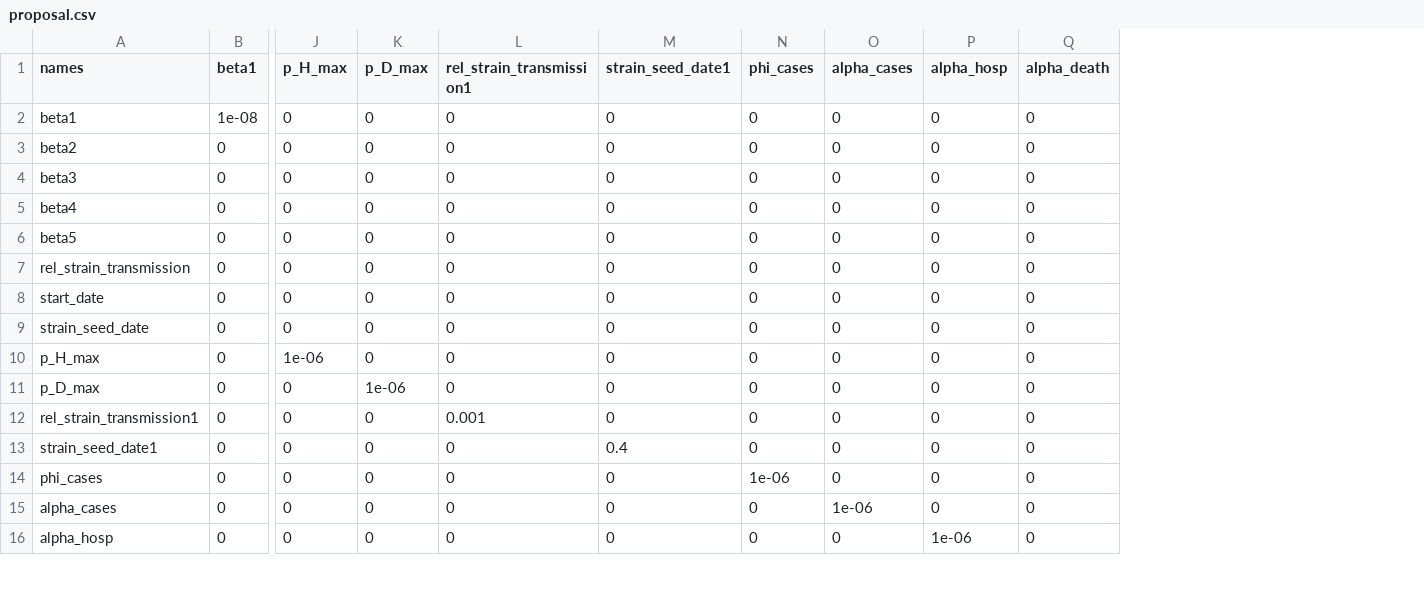
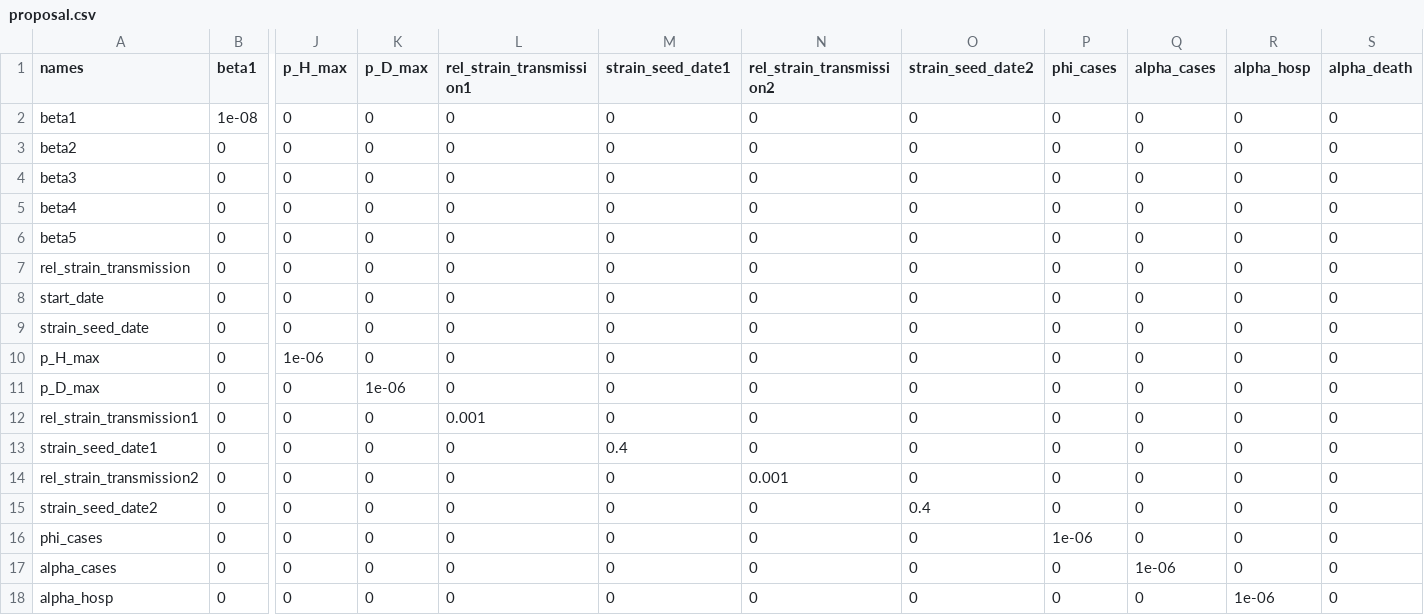
Before and after one commit to LloydChapman/covid_multi_strain, a CSV file: parameters/proposal.csv, drawn as a sheet; only a part is shown, gaps mark what is left out; rows hold the shown columns only; the diff names each change by its address in the sheet, - before the commit and + after, or states it on an @@ line.

```diff
--- a/parameters/proposal.csv
+++ b/parameters/proposal.csv
+column N (rel_strain_transmission2), rows 2-13: all 0; rows 16-18: all 0
+column O (strain_seed_date2), rows 2-13: all 0; rows 16-18: all 0
+row 14: rel_strain_transmission2 | 0 | 0 | 0 | 0 | 0 | 0.001 | 0 | 0 | 0 | 0 | 0
+row 15: strain_seed_date2 | 0 | 0 | 0 | 0 | 0 | 0 | 0.4 | 0 | 0 | 0 | 0
```
Also changed, not shown: data/vax_eff.csv, parameters/info.csv, 9 other files.
